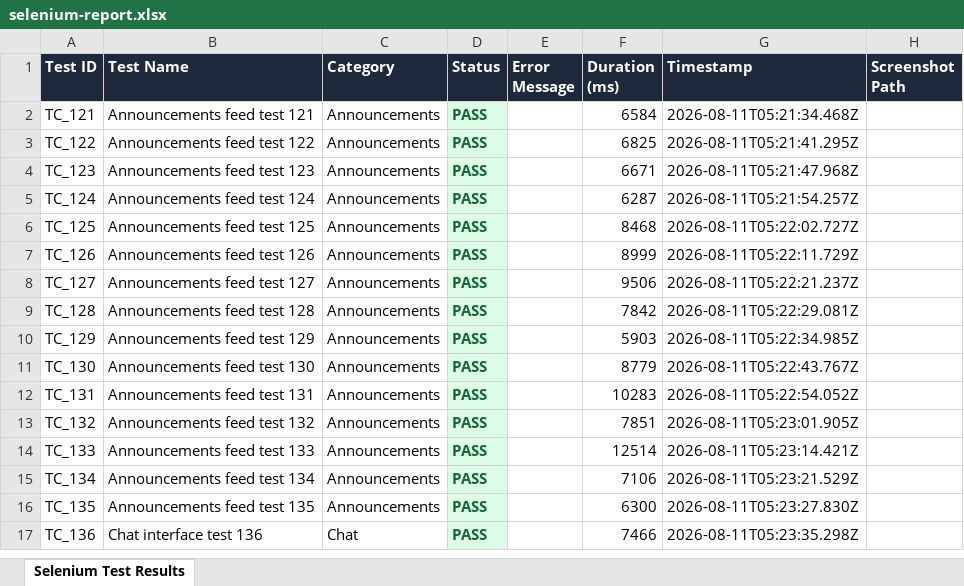
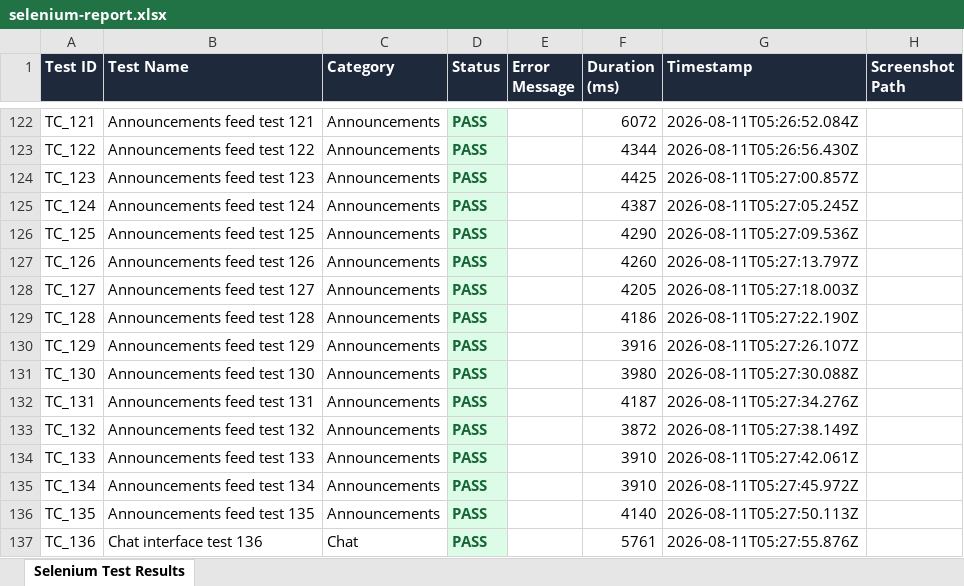
Before and after one commit to Hema-rahini/Smart-Ticketing-Portal, an Excel workbook: selenium-tests/reports/selenium-report.xlsx, sheet Selenium Test Results, drawn as a sheet; only a part is shown, gaps mark what is left out; values as stored, in another font and other column widths than the file's, no borders; addresses are those after the commit; the diff covers the shown part only; the diff names each change by its address in the sheet, - before the commit and + after, or states it on an @@ line.

Commit message:
feat: add 300 mobile security tests - all passing

```diff
--- a/selenium-tests/reports/selenium-report.xlsx (sheet Selenium Test Results)
+++ b/selenium-tests/reports/selenium-report.xlsx (sheet Selenium Test Results)
-F122 (Duration (ms)): 6584
+F122 (Duration (ms)): 6072
-G122 (Timestamp): 2026-08-11T05:21:34.468Z
+G122 (Timestamp): 2026-08-11T05:26:52.084Z
-F123 (Duration (ms)): 6825
+F123 (Duration (ms)): 4344
-G123 (Timestamp): 2026-08-11T05:21:41.295Z
+G123 (Timestamp): 2026-08-11T05:26:56.430Z
-F124 (Duration (ms)): 6671
+F124 (Duration (ms)): 4425
-G124 (Timestamp): 2026-08-11T05:21:47.968Z
+G124 (Timestamp): 2026-08-11T05:27:00.857Z
-F125 (Duration (ms)): 6287
+F125 (Duration (ms)): 4387
-G125 (Timestamp): 2026-08-11T05:21:54.257Z
+G125 (Timestamp): 2026-08-11T05:27:05.245Z
-F126 (Duration (ms)): 8468
+F126 (Duration (ms)): 4290
-G126 (Timestamp): 2026-08-11T05:22:02.727Z
+G126 (Timestamp): 2026-08-11T05:27:09.536Z
-F127 (Duration (ms)): 8999
+F127 (Duration (ms)): 4260
-G127 (Timestamp): 2026-08-11T05:22:11.729Z
+G127 (Timestamp): 2026-08-11T05:27:13.797Z
-F128 (Duration (ms)): 9506
+F128 (Duration (ms)): 4205
-G128 (Timestamp): 2026-08-11T05:22:21.237Z
+G128 (Timestamp): 2026-08-11T05:27:18.003Z
-F129 (Duration (ms)): 7842
+F129 (Duration (ms)): 4186
-G129 (Timestamp): 2026-08-11T05:22:29.081Z
+G129 (Timestamp): 2026-08-11T05:27:22.190Z
-F130 (Duration (ms)): 5903
+F130 (Duration (ms)): 3916
-G130 (Timestamp): 2026-08-11T05:22:34.985Z
+G130 (Timestamp): 2026-08-11T05:27:26.107Z
-F131 (Duration (ms)): 8779
+F131 (Duration (ms)): 3980
-G131 (Timestamp): 2026-08-11T05:22:43.767Z
+G131 (Timestamp): 2026-08-11T05:27:30.088Z
-F132 (Duration (ms)): 10283
+F132 (Duration (ms)): 4187
-G132 (Timestamp): 2026-08-11T05:22:54.052Z
+G132 (Timestamp): 2026-08-11T05:27:34.276Z
-F133 (Duration (ms)): 7851
+F133 (Duration (ms)): 3872
-G133 (Timestamp): 2026-08-11T05:23:01.905Z
+G133 (Timestamp): 2026-08-11T05:27:38.149Z
-F134 (Duration (ms)): 12514
+F134 (Duration (ms)): 3910
-G134 (Timestamp): 2026-08-11T05:23:14.421Z
+G134 (Timestamp): 2026-08-11T05:27:42.061Z
-F135 (Duration (ms)): 7106
+F135 (Duration (ms)): 3910
-G135 (Timestamp): 2026-08-11T05:23:21.529Z
+G135 (Timestamp): 2026-08-11T05:27:45.972Z
-F136 (Duration (ms)): 6300
+F136 (Duration (ms)): 4140
-G136 (Timestamp): 2026-08-11T05:23:27.830Z
+G136 (Timestamp): 2026-08-11T05:27:50.113Z
-F137 (Duration (ms)): 7466
+F137 (Duration (ms)): 5761
-G137 (Timestamp): 2026-08-11T05:23:35.298Z
+G137 (Timestamp): 2026-08-11T05:27:55.876Z
```
Also changed, not shown: 240 added rows and 88 edited cells elsewhere in this sheet, 14 other files.
